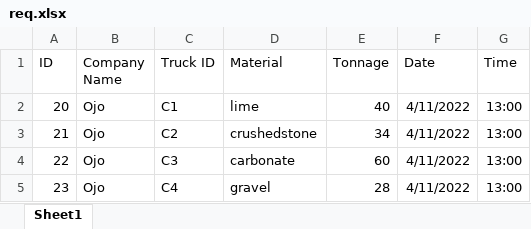
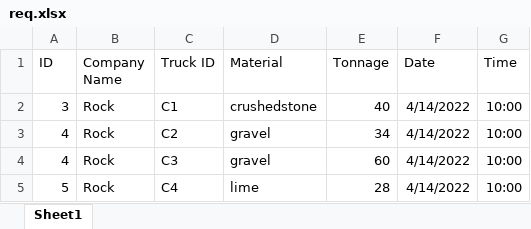
Before and after one commit to luisflarota/P2R, an Excel workbook: req.xlsx, sheet Sheet1, drawn as a sheet; values as stored, in another font and other column widths than the file's, no borders; the diff names each change by its address in the sheet, - before the commit and + after, or states it on an @@ line.

```diff
--- a/req.xlsx (sheet Sheet1)
+++ b/req.xlsx (sheet Sheet1)
-A2 (ID): 20
+A2 (ID): 3
-B2:B5 (Company Name): Ojo
+B2:B5 (Company Name): Rock
-D2 (Material): lime
+D2 (Material): crushedstone
-F2:F5 (Date): 4/11/2022
+F2:F5 (Date): 4/14/2022
-G2:G5 (Time): 13:00
+G2:G5 (Time): 10:00
-A3 (ID): 21
+A3 (ID): 4
-D3 (Material): crushedstone
+D3 (Material): gravel
-A4 (ID): 22
+A4 (ID): 4
-D4 (Material): carbonate
+D4 (Material): gravel
-A5 (ID): 23
+A5 (ID): 5
-D5 (Material): gravel
+D5 (Material): lime
```
Also changed, not shown: 11 other files.
